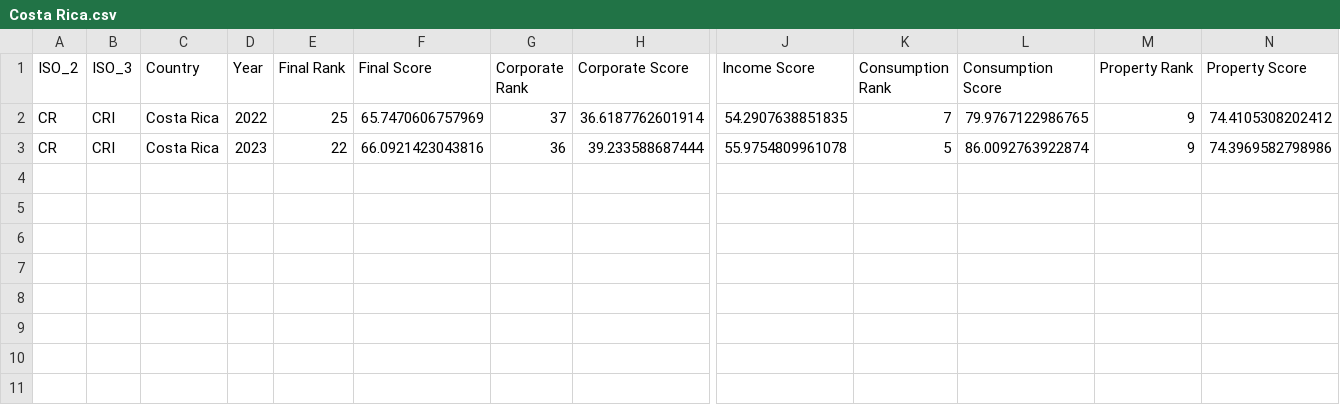
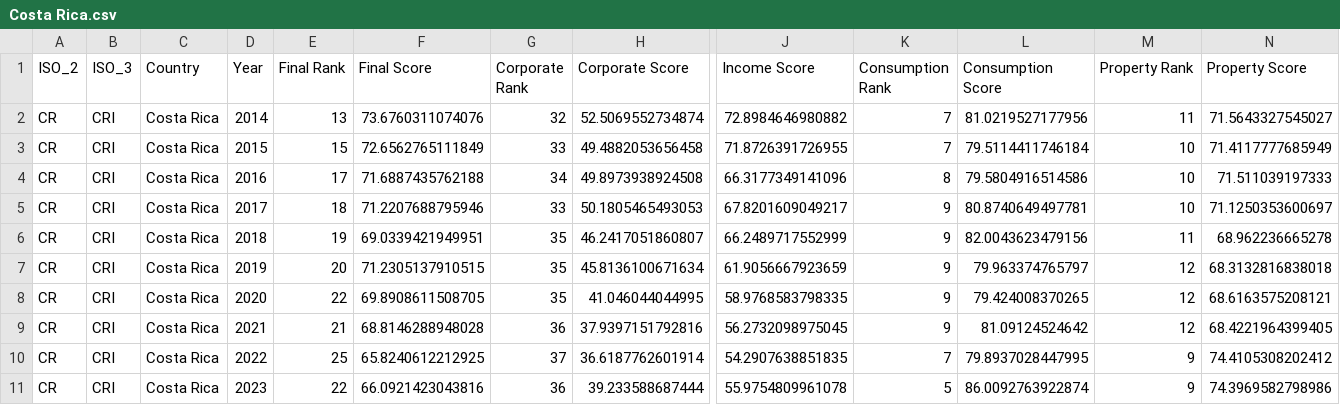
Before and after one commit to TaxFoundation/international-tax-competitiveness-index, a CSV file: country_outputs/Costa Rica.csv, drawn as a sheet; only a part is shown, gaps mark what is left out; addresses are those after the commit; rows hold the shown columns only; the diff names each change by its address in the sheet, - before the commit and + after, or states it on an @@ line.

```diff
--- a/country_outputs/Costa Rica.csv
+++ b/country_outputs/Costa Rica.csv
+row 2: CR | CRI | Costa Rica | 2014 | 13 | 73.6760311074076 | 32 | 52.5069552734874 | 72.8984646980882 | 7 | 81.0219527177956 | 11 | 71.5643327545027
+row 3: CR | CRI | Costa Rica | 2015 | 15 | 72.6562765111849 | 33 | 49.4882053656458 | 71.8726391726955 | 7 | 79.5114411746184 | 10 | 71.4117777685949
+row 4: CR | CRI | Costa Rica | 2016 | 17 | 71.6887435762188 | 34 | 49.8973938924508 | 66.3177349141096 | 8 | 79.5804916514586 | 10 | 71.511039197333
+row 5: CR | CRI | Costa Rica | 2017 | 18 | 71.2207688795946 | 33 | 50.1805465493053 | 67.8201609049217 | 9 | 80.8740649497781 | 10 | 71.1250353600697
+row 6: CR | CRI | Costa Rica | 2018 | 19 | 69.0339421949951 | 35 | 46.2417051860807 | 66.2489717552999 | 9 | 82.0043623479156 | 11 | 68.962236665278
+row 7: CR | CRI | Costa Rica | 2019 | 20 | 71.2305137910515 | 35 | 45.8136100671634 | 61.9056667923659 | 9 | 79.963374765797 | 12 | 68.3132816838018
+row 8: CR | CRI | Costa Rica | 2020 | 22 | 69.8908611508705 | 35 | 41.046044044995 | 58.9768583798335 | 9 | 79.424008370265 | 12 | 68.6163575208121
+row 9: CR | CRI | Costa Rica | 2021 | 21 | 68.8146288948028 | 36 | 37.9397151792816 | 56.2732098975045 | 9 | 81.09124524642 | 12 | 68.4221964399405
-F10 (Final Score): 65.7470606757969
+F10 (Final Score): 65.8240612212925
-L10 (Consumption Score): 79.9767122986765
+L10 (Consumption Score): 79.8937028447995
```
Also changed, not shown: country_outputs/Czech Republic.csv, country_outputs/Portugal.csv, 52 other files.
